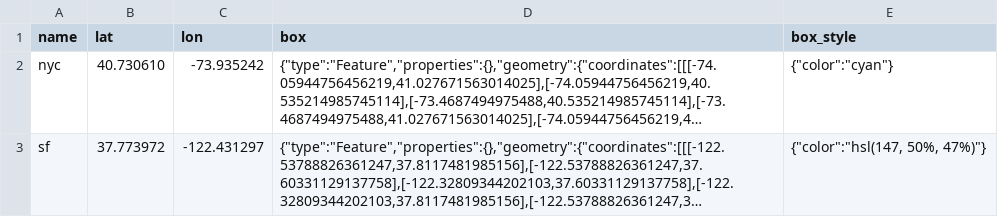
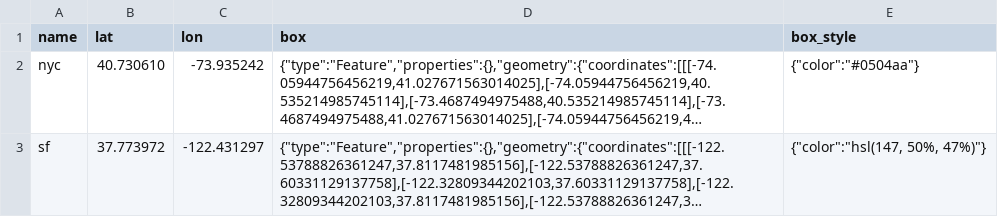
Before and after one commit to bduggan/leafpad, a CSV file: data/demo/cities.csv (was data/demo.csv), drawn as a sheet; long unchanged cells end in …; the diff names each change by its address in the sheet, - before the commit and + after, or states it on an @@ line.

Commit message:
Add dataset update capability, update installation process
- Allow updates to datasets
- Improve documentation
- Add compatibility with cpanminus
- Improve style
- Refactor

```diff
--- a/data/demo.csv
+++ b/data/demo/cities.csv
-E2 (box_style): {"color":"cyan"}
+E2 (box_style): {"color":"#0504aa"}
```
Also changed, not shown: 9 other files.
